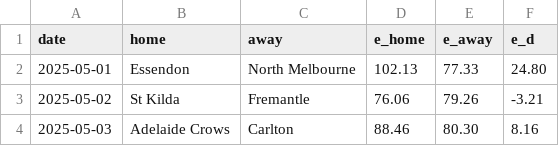
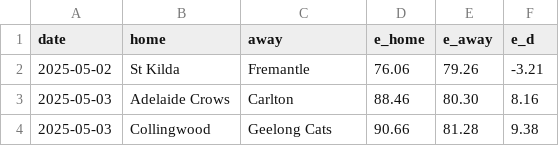
Before and after one commit to octonion/afl, a CSV file: sos/predictions.csv, drawn as a sheet; only a part is shown; the shorter side is filled out with more unchanged rows; the diff names each change by its address in the sheet, - before the commit and + after, or states it on an @@ line.

```diff
--- a/sos/predictions.csv
+++ b/sos/predictions.csv
-row 2: 2025-05-01 | Essendon | North Melbourne | 102.13 | 77.33 | 24.80
```
Also changed, not shown: 1 other file.
